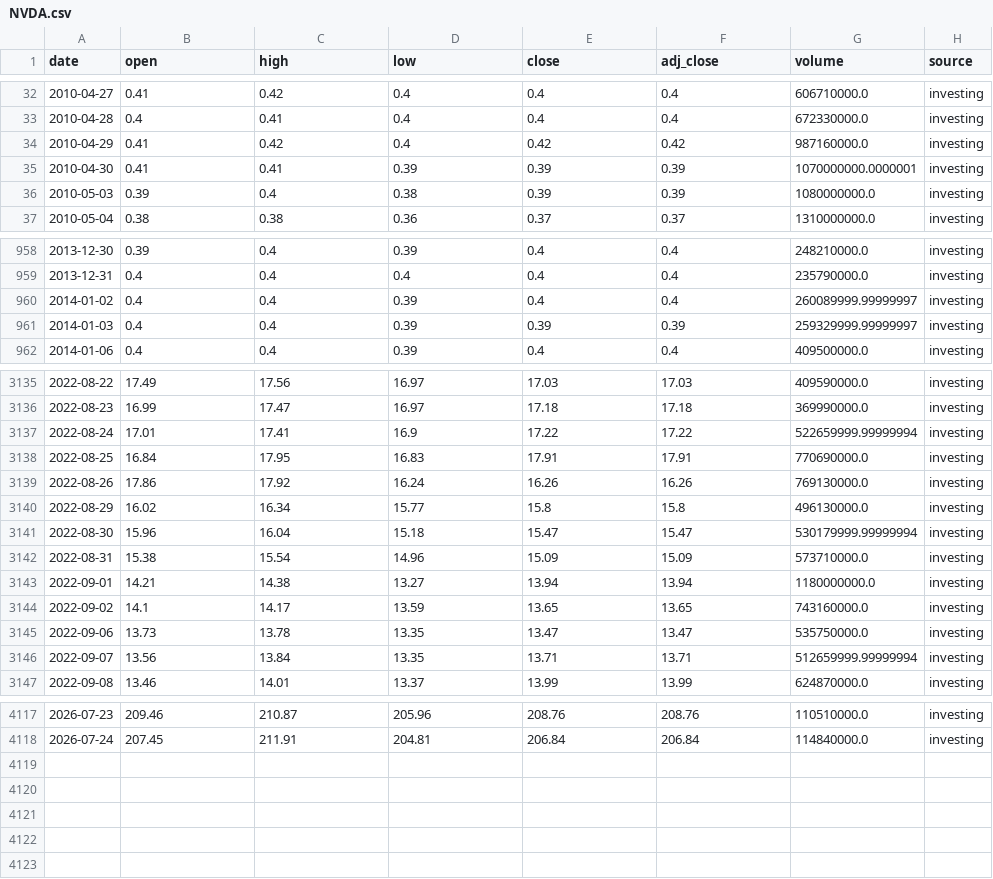
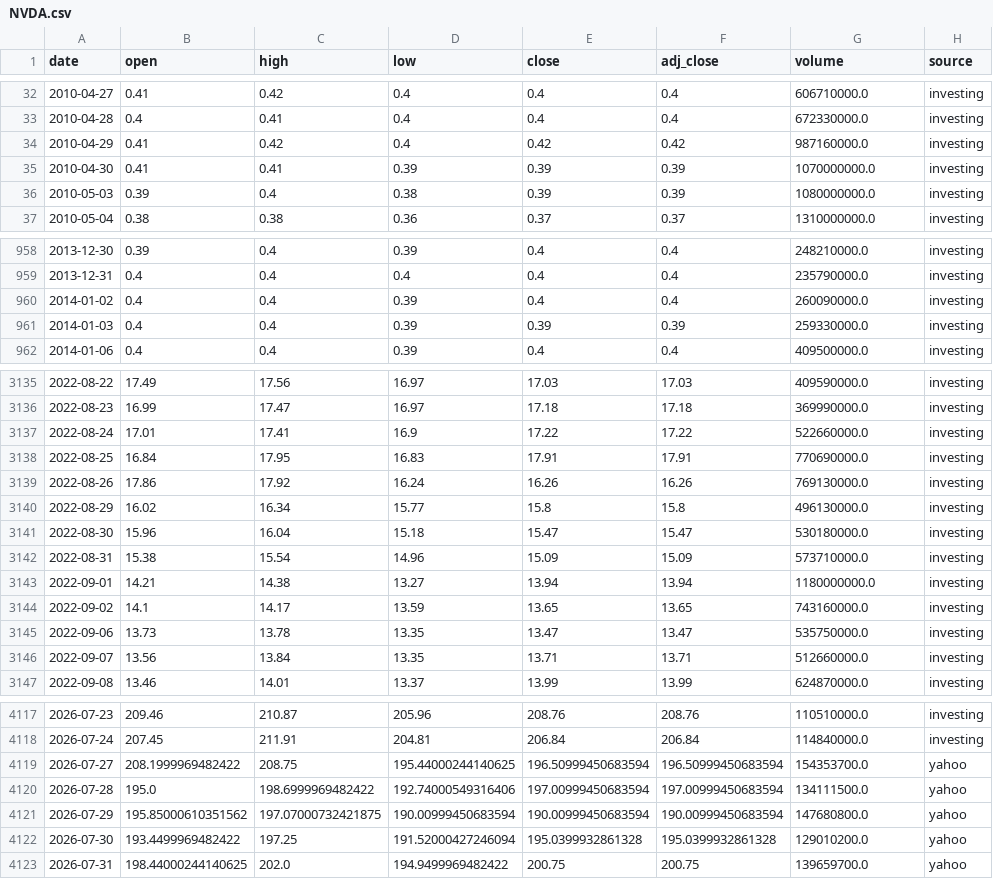
Before and after one commit to SANGMOLEE/soxl-data, a CSV file: data/prices/NVDA.csv, drawn as a sheet; only a part is shown, gaps mark what is left out; the diff covers the shown part only.

```diff
--- a/data/prices/NVDA.csv
+++ b/data/prices/NVDA.csv
@@ -34,3 +34,3 @@ date,open,high,low,close,adj_close,volume,source
 2010-04-29,0.41,0.42,0.4,0.42,0.42,987160000.0,investing
-2010-04-30,0.41,0.41,0.39,0.39,0.39,1070000000.0000001,investing
+2010-04-30,0.41,0.41,0.39,0.39,0.39,1070000000.0,investing
 2010-05-03,0.39,0.4,0.38,0.39,0.39,1080000000.0,investing
@@ -959,4 +959,4 @@ date,open,high,low,close,adj_close,volume,source
 2013-12-31,0.4,0.4,0.4,0.4,0.4,235790000.0,investing
-2014-01-02,0.4,0.4,0.39,0.4,0.4,260089999.99999997,investing
-2014-01-03,0.4,0.4,0.39,0.39,0.39,259329999.99999997,investing
+2014-01-02,0.4,0.4,0.39,0.4,0.4,260090000.0,investing
+2014-01-03,0.4,0.4,0.39,0.39,0.39,259330000.0,investing
 2014-01-06,0.4,0.4,0.39,0.4,0.4,409500000.0,investing
@@ -3136,3 +3136,3 @@ date,open,high,low,close,adj_close,volume,source
 2022-08-23,16.99,17.47,16.97,17.18,17.18,369990000.0,investing
-2022-08-24,17.01,17.41,16.9,17.22,17.22,522659999.99999994,investing
+2022-08-24,17.01,17.41,16.9,17.22,17.22,522660000.0,investing
 2022-08-25,16.84,17.95,16.83,17.91,17.91,770690000.0,investing
@@ -3140,3 +3140,3 @@ date,open,high,low,close,adj_close,volume,source
 2022-08-29,16.02,16.34,15.77,15.8,15.8,496130000.0,investing
-2022-08-30,15.96,16.04,15.18,15.47,15.47,530179999.99999994,investing
+2022-08-30,15.96,16.04,15.18,15.47,15.47,530180000.0,investing
 2022-08-31,15.38,15.54,14.96,15.09,15.09,573710000.0,investing
@@ -3145,3 +3145,3 @@ date,open,high,low,close,adj_close,volume,source
 2022-09-06,13.73,13.78,13.35,13.47,13.47,535750000.0,investing
-2022-09-07,13.56,13.84,13.35,13.71,13.71,512659999.99999994,investing
+2022-09-07,13.56,13.84,13.35,13.71,13.71,512660000.0,investing
 2022-09-08,13.46,14.01,13.37,13.99,13.99,624870000.0,investing
@@ -4118 +4118,6 @@ date,open,high,low,close,adj_close,volume,source
 2026-07-24,207.45,211.91,204.81,206.84,206.84,114840000.0,investing
+2026-07-27,208.1999969482422,208.75,195.44000244140625,196.50999450683594,196.50999450683594,154353700.0,yahoo
+2026-07-28,195.0,198.6999969482422,192.74000549316406,197.00999450683594,197.00999450683594,134111500.0,yahoo
+2026-07-29,195.85000610351562,197.07000732421875,190.00999450683594,190.00999450683594,190.00999450683594,147680800.0,yahoo
+2026-07-30,193.4499969482422,197.25,191.52000427246094,195.0399932861328,195.0399932861328,129010200.0,yahoo
+2026-07-31,198.44000244140625,202.0,194.9499969482422,200.75,200.75,139659700.0,yahoo
```
Also changed, not shown: 54 edited cells elsewhere in this file, data/macro/DEXKOUS.csv, data/macro/VIXCLS.csv, 14 other files.
